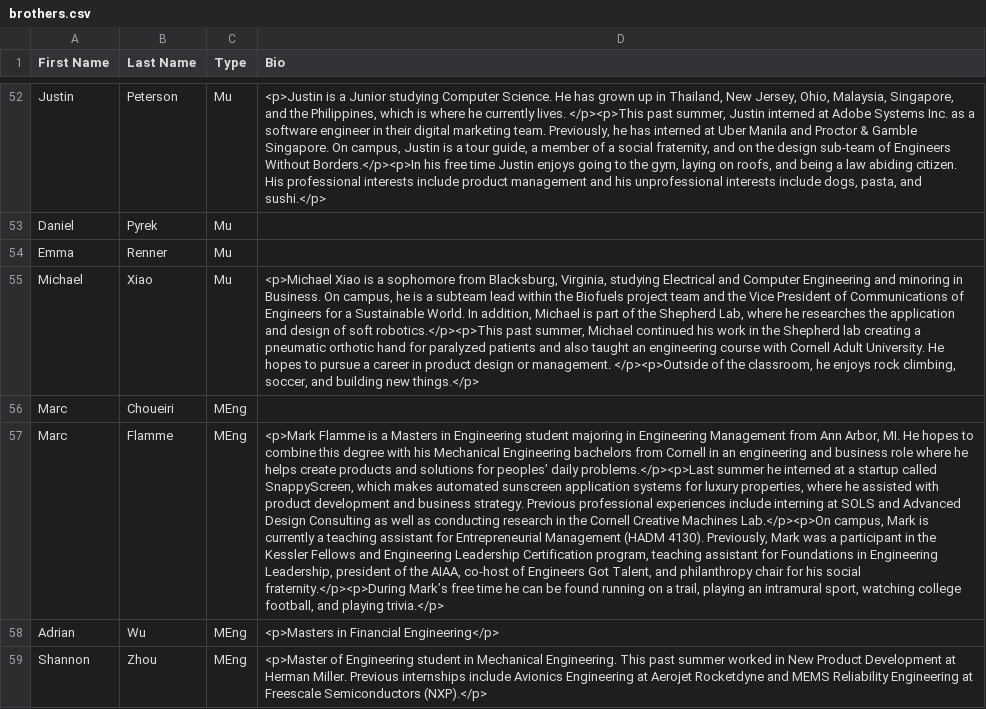
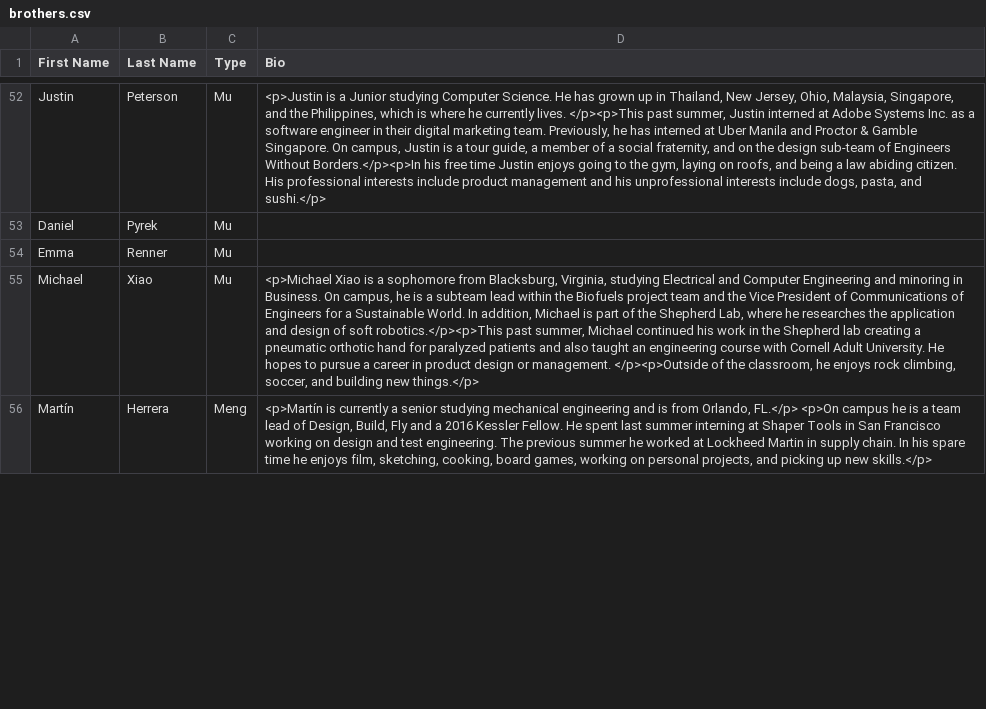
Before and after one commit to cornellWebmaster/ttFlask, a CSV file: brothers.csv, drawn as a sheet; only a part is shown, gaps mark what is left out; removed rows and columns are numbered as before the commit, all else as after; the diff covers the shown part only; the diff names each change by its address in the sheet, - before the commit and + after, or states it on an @@ line.

Commit message:
junie, eric, mengs

```diff
--- a/brothers.csv
+++ b/brothers.csv
-row 56: Marc | Choueiri | MEng
-row 57: Marc | Flamme | MEng | <p>Mark Flamme is a Masters in Engineering student majoring in Engineering Management from Ann Arbor, MI. He hopes to combine this degree with his Mechanical Engineering bachelors from Cornell in an engineering and business role where he helps create products and solutions for peoples’ daily problems.</p><p>Last summer he interned at a startup called SnappyScreen, which makes automated sunscreen application systems for luxury properties, where he assisted with product development and business strategy. Previous professional experiences include interning at SOLS and Advanced Design Consulting as well as conducting research in the Cornell Creative Machines Lab.</p><p>On campus, Mark is currently a teaching assistant for Entrepreneurial Management (HADM 4130). Previously, Mark was a participant in the Kessler Fellows and Engineering Leadership Certification program, teaching assistant for Foundations in Engineering Leadership, president of the AIAA, co-host of Engineers Got Talent, and philanthropy chair for his social fraternity.</p><p>During Mark’s free time he can be found running on a trail, playing an intramural sport, watching college football, and playing trivia.</p>
-row 58: Adrian | Wu | MEng | <p>Masters in Financial Engineering</p>
-row 59: Shannon | Zhou | MEng | <p>Master of Engineering student in Mechanical Engineering. This past summer worked in New Product Development at Herman Miller. Previous internships include Avionics Engineering at Aerojet Rocketdyne and MEMS Reliability Engineering at Freescale Semiconductors (NXP).</p>
+row 56: Martín | Herrera | Meng | <p>Martín is currently a senior studying mechanical engineering and is from Orlando, FL.</p> <p>On campus he is a team lead of Design, Build, Fly and a 2016 Kessler Fellow. He spent last summer interning at Shaper Tools in San Francisco working on design and test engineering. The previous summer he worked at Lockheed Martin in supply chain. In his spare time he enjoys film, sketching, cooking, board games, working on personal projects, and picking up new skills.</p>
```
Also changed, not shown: 5 added rows, 1 removed row and 2 edited cells elsewhere in this file.
